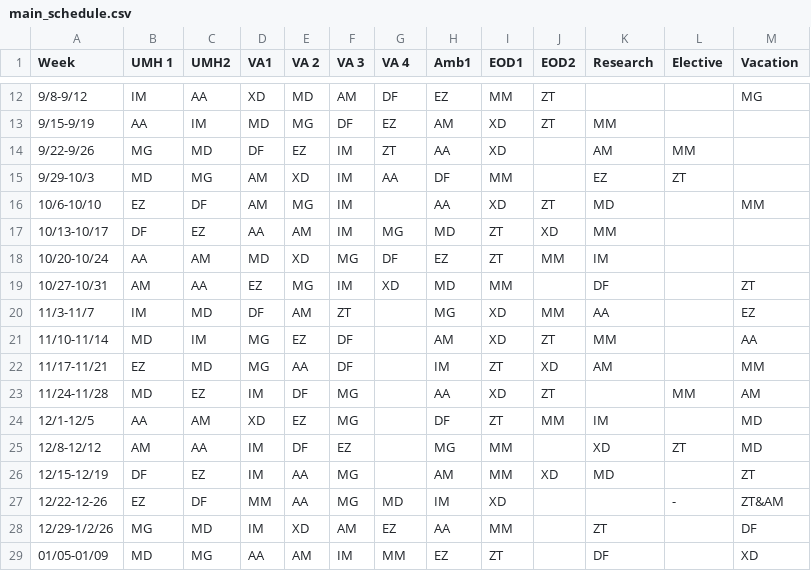
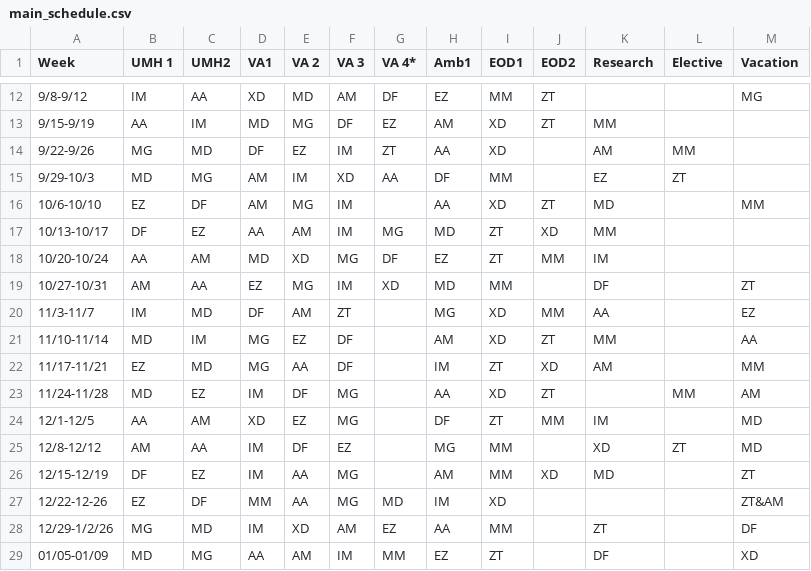
Before and after one commit to mahomus1/GIschedule, a CSV file: main_schedule.csv, drawn as a sheet; only a part is shown, gaps mark what is left out; the diff names each change by its address in the sheet, - before the commit and + after, or states it on an @@ line.

Commit message:
Update main_schedule.csv

```diff
--- a/main_schedule.csv
+++ b/main_schedule.csv
-G1: VA 4
+G1: VA 4*
-E15 (VA 2): XD
+E15 (VA 2): IM
-F15 (VA 3): IM
+F15 (VA 3): XD
-L27 (Elective): -
+L27 (Elective): (empty)
```
